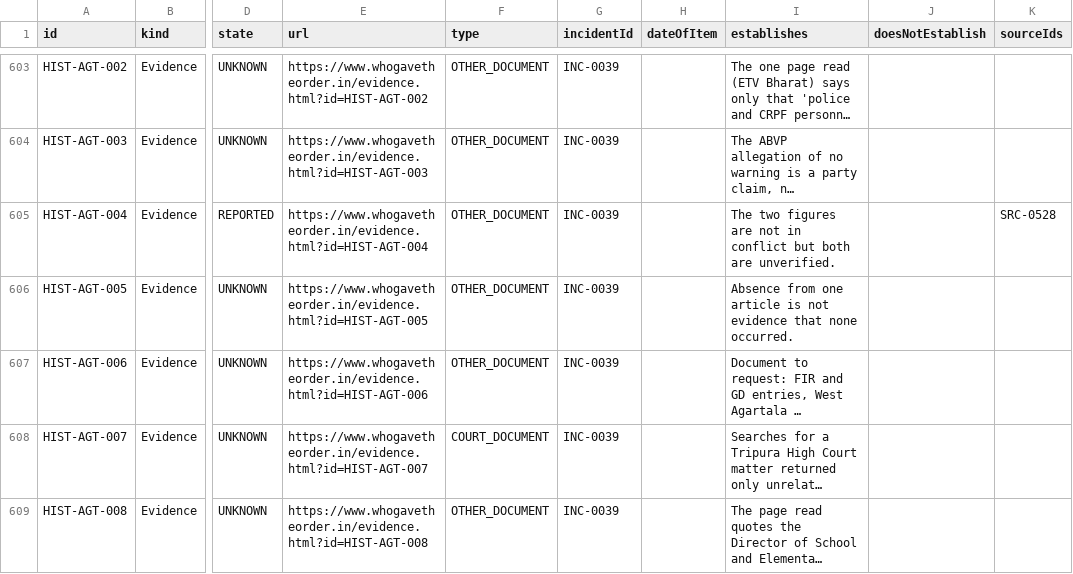
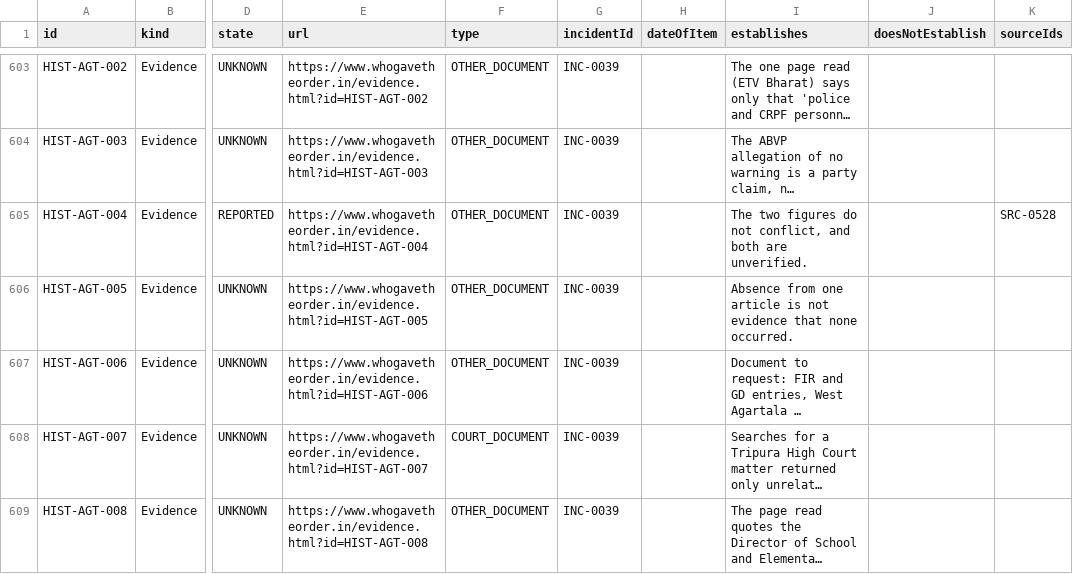
Before and after one commit to Varnasr/WhoGaveTheOrder, a CSV file: data/export/evidence.csv, drawn as a sheet; only a part is shown, gaps mark what is left out; long unchanged cells end in …; the diff covers the shown part only; the diff names each change by its address in the sheet, - before the commit and + after, or states it on an @@ line.

```diff
--- a/data/export/evidence.csv
+++ b/data/export/evidence.csv
-I605 (establishes): …two figures are not in conflict but both are…
+I605 (establishes): …two figures do not conflict, and both are…
```
Also changed, not shown: 14 edited cells elsewhere in this file, 39 other files.
